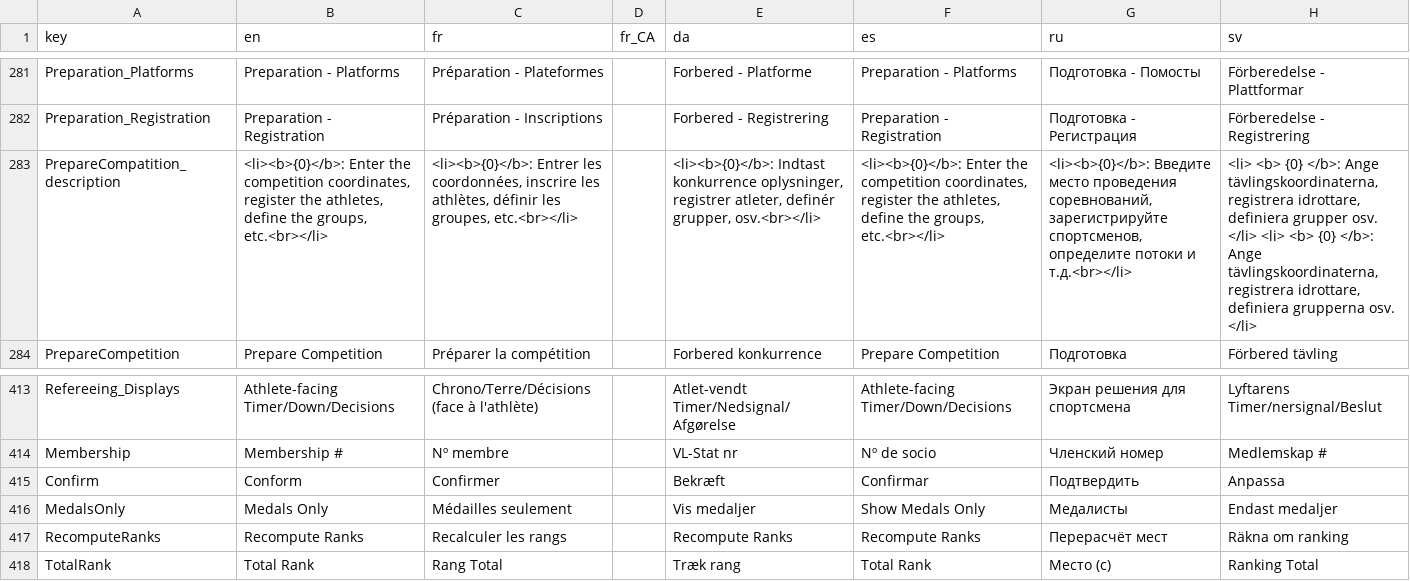
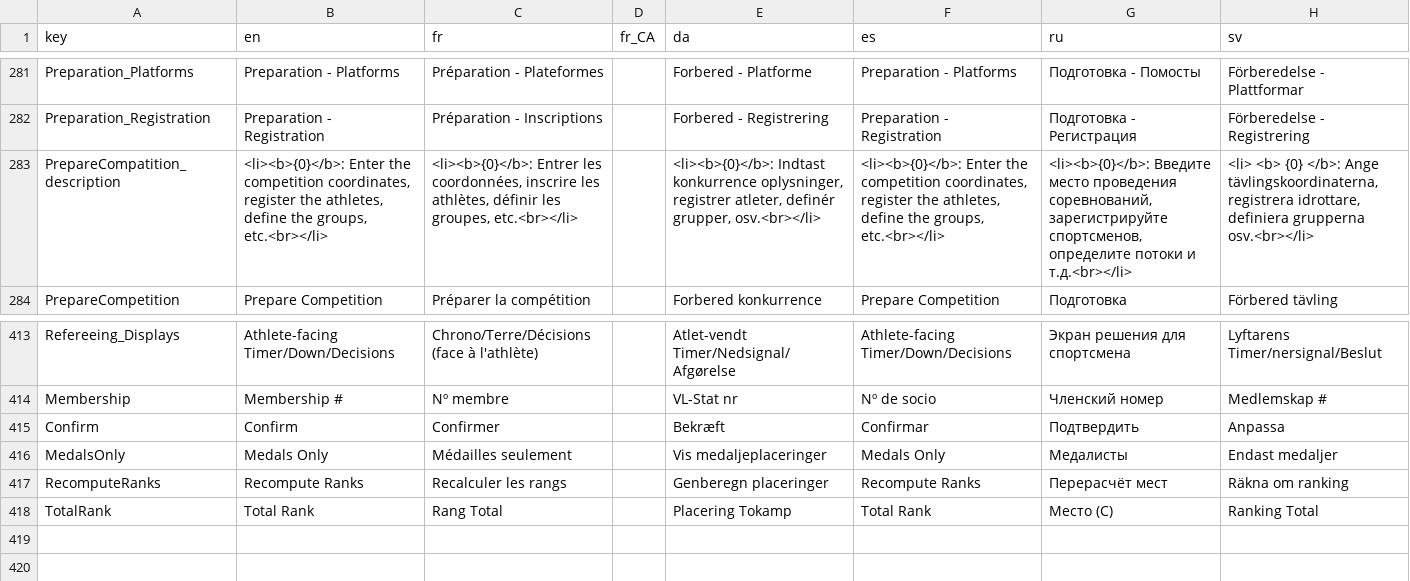
Before and after one commit to jflamy/owlcms4, a CSV file: owlcms/src/main/resources/i18n/translation4.csv, drawn as a sheet; only a part is shown, gaps mark what is left out; the diff names each change by its address in the sheet, - before the commit and + after, or states it on an @@ line.

Commit message:
updated Danish and Russian translations

```diff
--- a/owlcms/src/main/resources/i18n/translation4.csv
+++ b/owlcms/src/main/resources/i18n/translation4.csv
-H283 (sv): …idrottare, definiera grupper osv. </li> <li> <b> {0} </b>: Ange tävlingskoordinaterna, registrera idrottare, definiera grupperna osv. </li>
+H283 (sv): …idrottare, definiera grupperna osv.<br></li>
-B415 (en): Conform
+B415 (en): Confirm
-E416 (da): Vis medaljer
+E416 (da): Vis medaljeplaceringer
-F416 (es): Show Medals Only
+F416 (es): Medals Only
-E417 (da): Recompute Ranks
+E417 (da): Genberegn placeringer
-E418 (da): Træk rang
+E418 (da): Placering Tokamp
-G418 (ru): Место (с)
+G418 (ru): Место (C)
```
Also changed, not shown: 1 other file.
